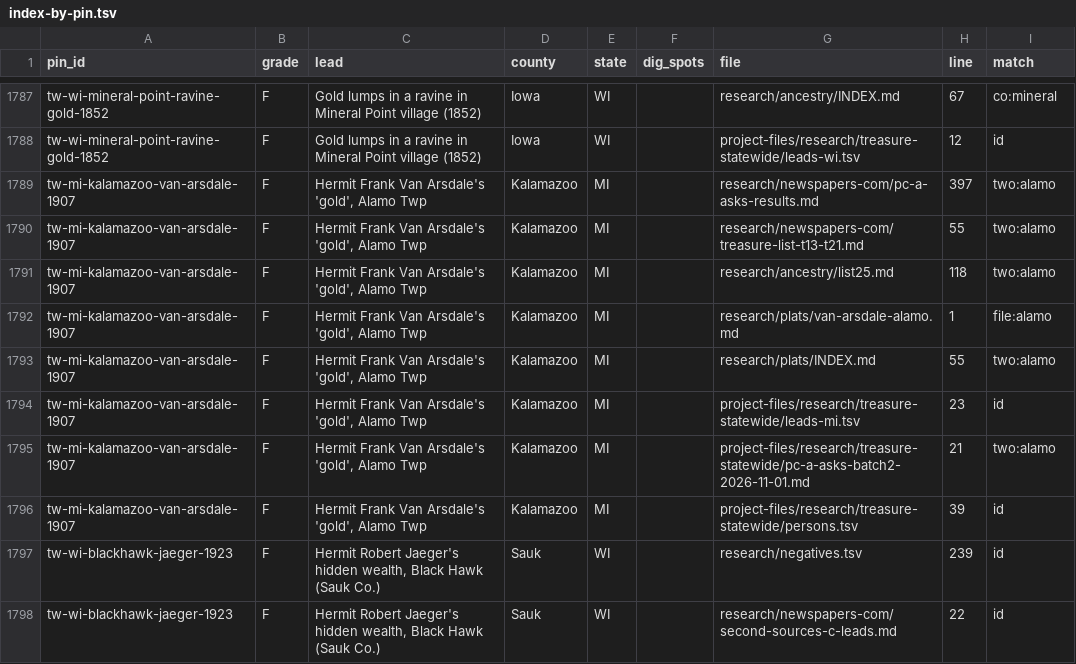
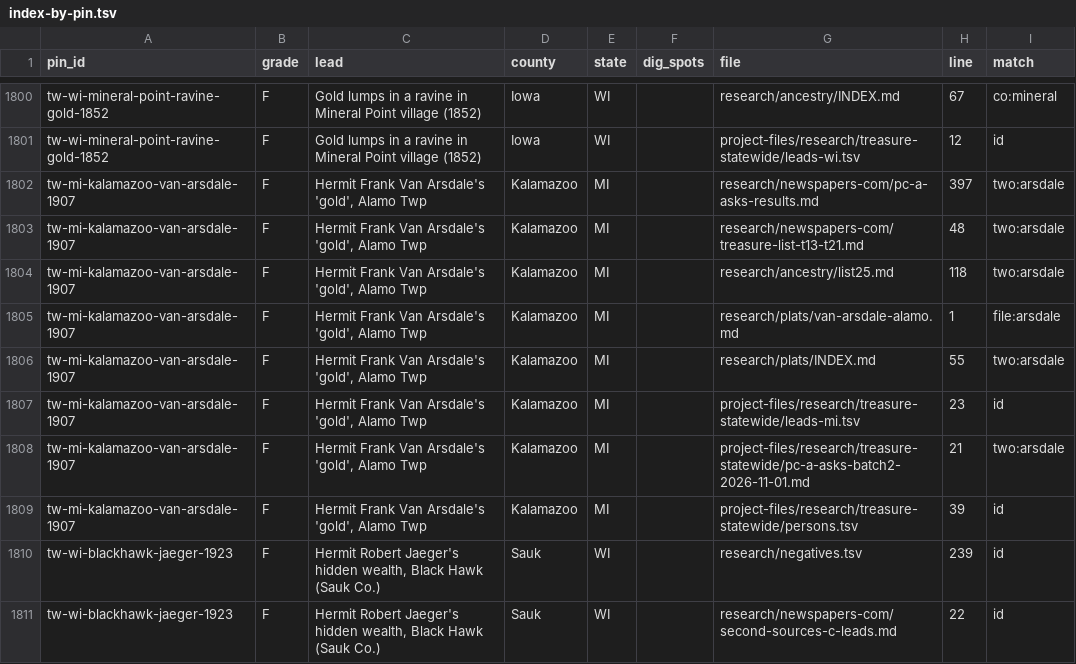
Before and after one commit to benf05ter/gold-atlas, a TSV file: research/index-by-pin.tsv, drawn as a sheet; only a part is shown, gaps mark what is left out; the diff covers the shown part only.

```diff
--- a/research/index-by-pin.tsv
+++ b/research/index-by-pin.tsv
@@ -1788,9 +1801,9 @@ tw-wi-mineral-point-ravine-gold-1852	F	Gold lumps in a ravine in Mineral Point v
 tw-wi-mineral-point-ravine-gold-1852	F	Gold lumps in a ravine in Mineral Point village (1852)	Iowa	WI		project-files/research/treasure-statewide/leads-wi.tsv	12	id
-tw-mi-kalamazoo-van-arsdale-1907	F	Hermit Frank Van Arsdale's 'gold', Alamo Twp	Kalamazoo	MI		research/newspapers-com/pc-a-asks-results.md	397	two:alamo
-tw-mi-kalamazoo-van-arsdale-1907	F	Hermit Frank Van Arsdale's 'gold', Alamo Twp	Kalamazoo	MI		research/newspapers-com/treasure-list-t13-t21.md	55	two:alamo
-tw-mi-kalamazoo-van-arsdale-1907	F	Hermit Frank Van Arsdale's 'gold', Alamo Twp	Kalamazoo	MI		research/ancestry/list25.md	118	two:alamo
-tw-mi-kalamazoo-van-arsdale-1907	F	Hermit Frank Van Arsdale's 'gold', Alamo Twp	Kalamazoo	MI		research/plats/van-arsdale-alamo.md	1	file:alamo
-tw-mi-kalamazoo-van-arsdale-1907	F	Hermit Frank Van Arsdale's 'gold', Alamo Twp	Kalamazoo	MI		research/plats/INDEX.md	55	two:alamo
+tw-mi-kalamazoo-van-arsdale-1907	F	Hermit Frank Van Arsdale's 'gold', Alamo Twp	Kalamazoo	MI		research/newspapers-com/pc-a-asks-results.md	397	two:arsdale
+tw-mi-kalamazoo-van-arsdale-1907	F	Hermit Frank Van Arsdale's 'gold', Alamo Twp	Kalamazoo	MI		research/newspapers-com/treasure-list-t13-t21.md	48	two:arsdale
+tw-mi-kalamazoo-van-arsdale-1907	F	Hermit Frank Van Arsdale's 'gold', Alamo Twp	Kalamazoo	MI		research/ancestry/list25.md	118	two:arsdale
+tw-mi-kalamazoo-van-arsdale-1907	F	Hermit Frank Van Arsdale's 'gold', Alamo Twp	Kalamazoo	MI		research/plats/van-arsdale-alamo.md	1	file:arsdale
+tw-mi-kalamazoo-van-arsdale-1907	F	Hermit Frank Van Arsdale's 'gold', Alamo Twp	Kalamazoo	MI		research/plats/INDEX.md	55	two:arsdale
 tw-mi-kalamazoo-van-arsdale-1907	F	Hermit Frank Van Arsdale's 'gold', Alamo Twp	Kalamazoo	MI		project-files/research/treasure-statewide/leads-mi.tsv	23	id
-tw-mi-kalamazoo-van-arsdale-1907	F	Hermit Frank Van Arsdale's 'gold', Alamo Twp	Kalamazoo	MI		project-files/research/treasure-statewide/pc-a-asks-batch2-2026-11-01.md	21	two:alamo
+tw-mi-kalamazoo-van-arsdale-1907	F	Hermit Frank Van Arsdale's 'gold', Alamo Twp	Kalamazoo	MI		project-files/research/treasure-statewide/pc-a-asks-batch2-2026-11-01.md	21	two:arsdale
 tw-mi-kalamazoo-van-arsdale-1907	F	Hermit Frank Van Arsdale's 'gold', Alamo Twp	Kalamazoo	MI		project-files/research/treasure-statewide/persons.tsv	39	id
```
Also changed, not shown: 19 added rows and 15 edited cells elsewhere in this file, 3 other files.
